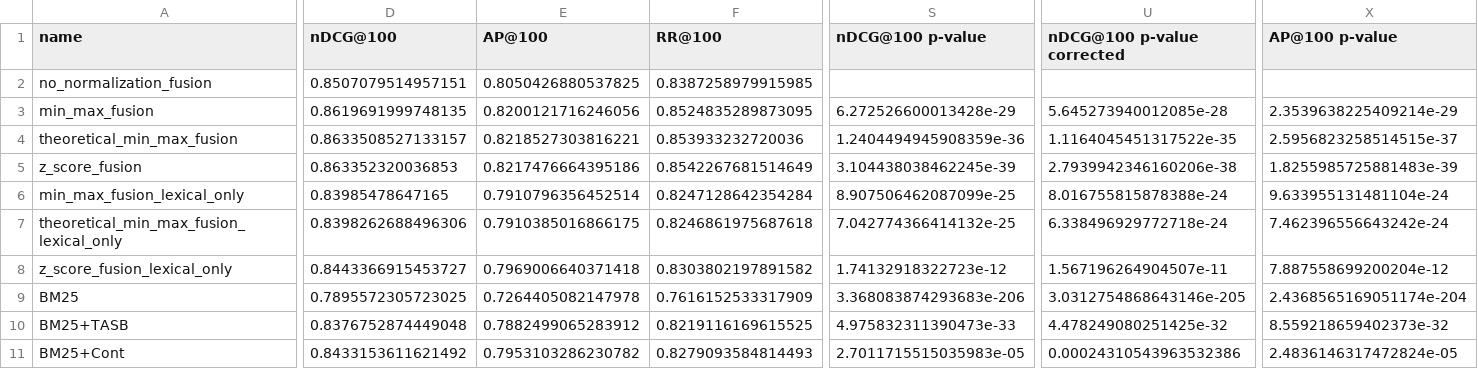
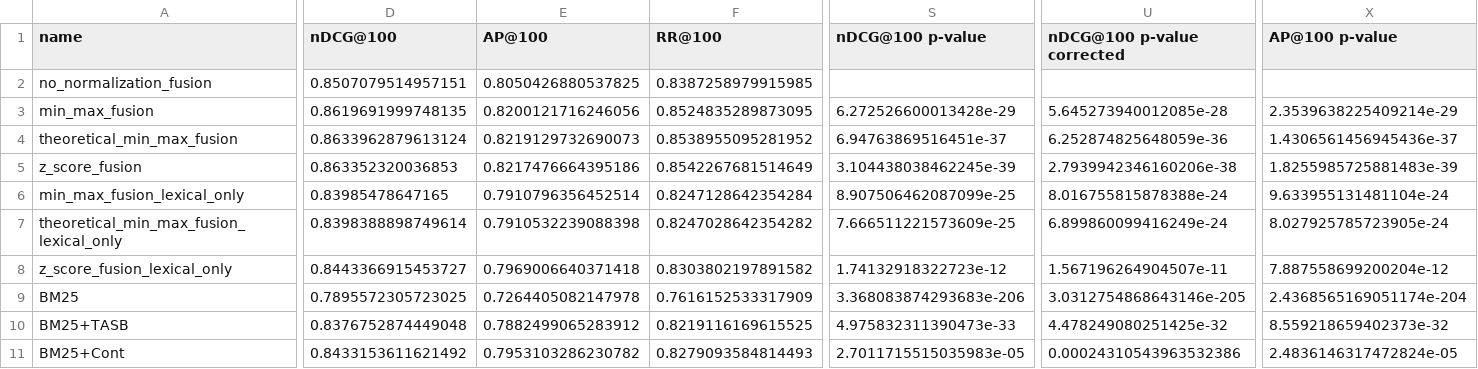
Before and after one commit to danaesav/ir-project, a CSV file: src/results/irds_beir_quora_output.csv, drawn as a sheet; only a part is shown, gaps mark what is left out; the diff covers the shown part only; the diff names each change by its address in the sheet, - before the commit and + after, or states it on an @@ line.

```diff
--- a/src/results/irds_beir_quora_output.csv
+++ b/src/results/irds_beir_quora_output.csv
-D4 (nDCG@100): 0.8633508527133157
+D4 (nDCG@100): 0.8633962879613124
-E4 (AP@100): 0.8218527303816221
+E4 (AP@100): 0.8219129732690073
-F4 (RR@100): 0.853933232720036
+F4 (RR@100): 0.8538955095281952
-S4 (nDCG@100 p-value): 1.2404494945908359e-36
+S4 (nDCG@100 p-value): 6.94763869516451e-37
-U4 (nDCG@100 p-value corrected): 1.1164045451317522e-35
+U4 (nDCG@100 p-value corrected): 6.252874825648059e-36
-X4 (AP@100 p-value): 2.5956823258514515e-37
+X4 (AP@100 p-value): 1.4306561456945436e-37
-D7 (nDCG@100): 0.8398262688496306
+D7 (nDCG@100): 0.8398388898749614
-E7 (AP@100): 0.7910385016866175
+E7 (AP@100): 0.7910532239088398
-F7 (RR@100): 0.8246861975687618
+F7 (RR@100): 0.8247028642354282
-S7 (nDCG@100 p-value): 7.042774366414132e-25
+S7 (nDCG@100 p-value): 7.666511221573609e-25
-U7 (nDCG@100 p-value corrected): 6.338496929772718e-24
+U7 (nDCG@100 p-value corrected): 6.899860099416249e-24
-X7 (AP@100 p-value): 7.462396556643242e-24
+X7 (AP@100 p-value): 8.027925785723905e-24
```
Also changed, not shown: 16 edited cells elsewhere in this file, 3 other files.
